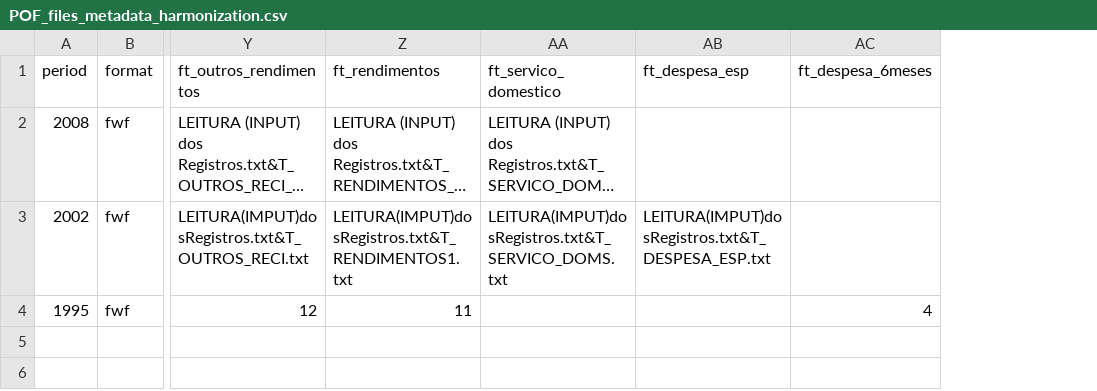
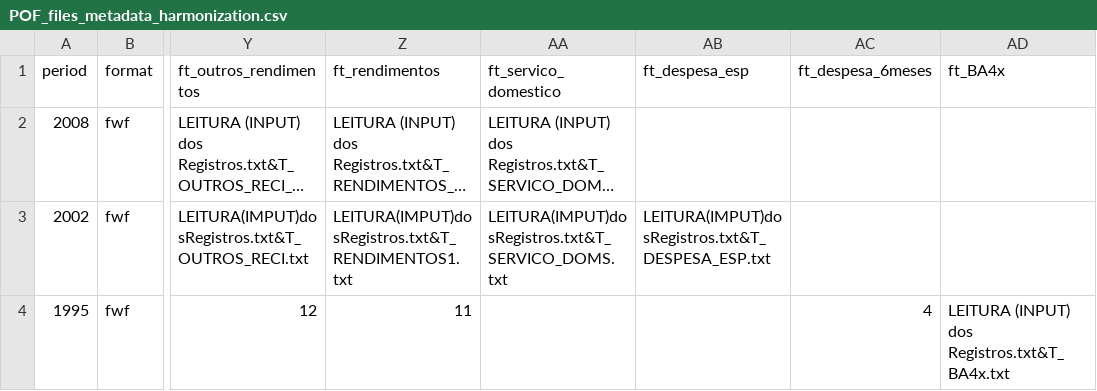
Before and after one commit to lucianomoura90/microdadosBrasil, a CSV file: inst/extdata/POF_files_metadata_harmonization.csv, drawn as a sheet; only a part is shown, gaps mark what is left out; long unchanged cells end in …; the diff names each change by its address in the sheet, - before the commit and + after, or states it on an @@ line.

```diff
--- a/inst/extdata/POF_files_metadata_harmonization.csv
+++ b/inst/extdata/POF_files_metadata_harmonization.csv
+column AD (ft_BA4x), row 4: LEITURA (INPUT) dos Registros.txt&T_BA4x.txt
```
